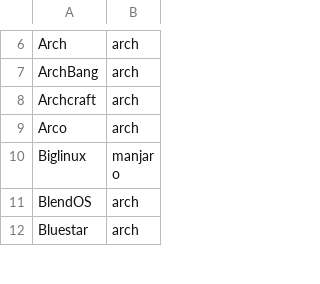
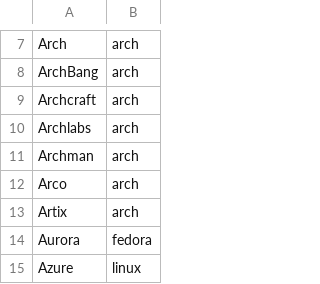
Before and after one commit to c-hartmann/vmmcon, a CSV file: share/vmmcon/automagic.csv, drawn as a sheet; only a part is shown, gaps mark what is left out; the shorter side is filled out with more unchanged rows; the diff covers the shown part only.

```diff
--- a/share/vmmcon/automagic.csv
+++ b/share/vmmcon/automagic.csv
@@ -8,2 +9,7 @@ ArchBang;arch
 Archcraft;arch
+Archlabs;arch
+Archman;arch
 Arco;arch
+Artix;arch
+Aurora;fedora
+Azure;linux
```
Also changed, not shown: 13 added rows and 1 edited cell elsewhere in this file, 5 other files.
